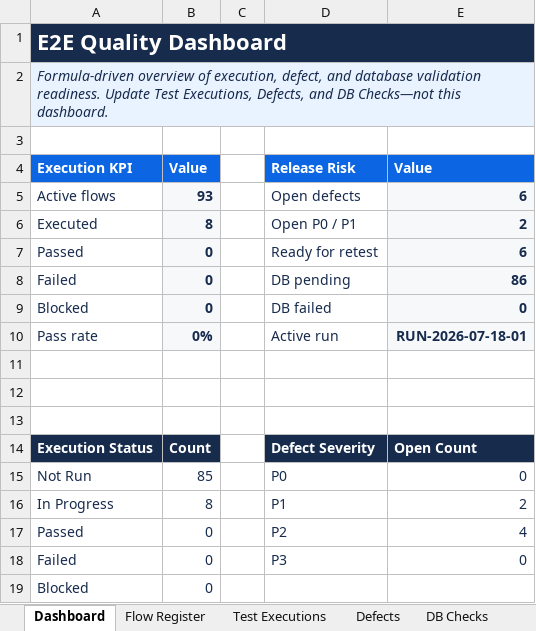
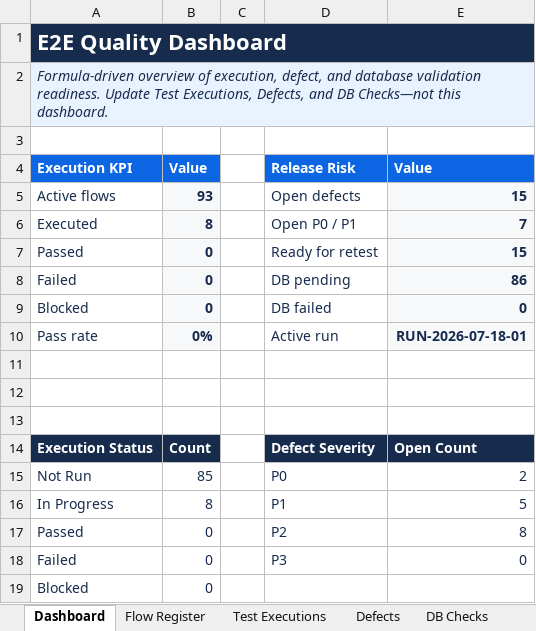
Before and after one commit to techlumenyx/Phoenix, an Excel workbook: outputs/e2e-testing/E2E-TEST-TRACKER.xlsx, sheet Dashboard, drawn as a sheet; values as stored, in another font and other column widths than the file's, no borders; charts and pictures and conditional formats not drawn; the diff names each change by its address in the sheet, - before the commit and + after, or states it on an @@ line.

```diff
--- a/outputs/e2e-testing/E2E-TEST-TRACKER.xlsx (sheet Dashboard)
+++ b/outputs/e2e-testing/E2E-TEST-TRACKER.xlsx (sheet Dashboard)
-E5: 6
+E5: 15
-E6: 2
+E6: 7
-E7: 6
+E7: 15
-E15: 0
+E15: 2
-E16: 2
+E16: 5
-E17: 4
+E17: 8
```
Also changed, not shown: sheet Defects, sheet Test Executions, sheet Test Runs, charts or pictures, 15 other files.
